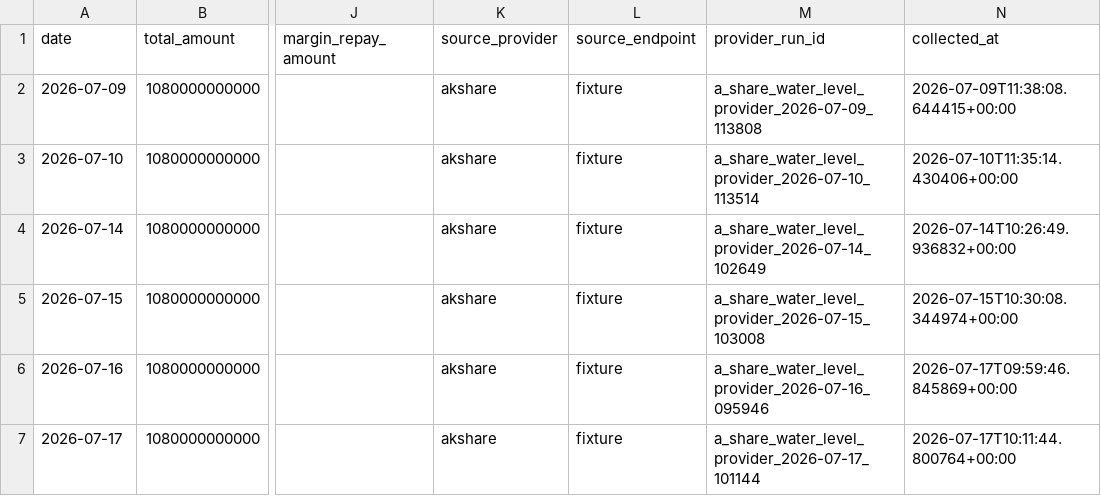
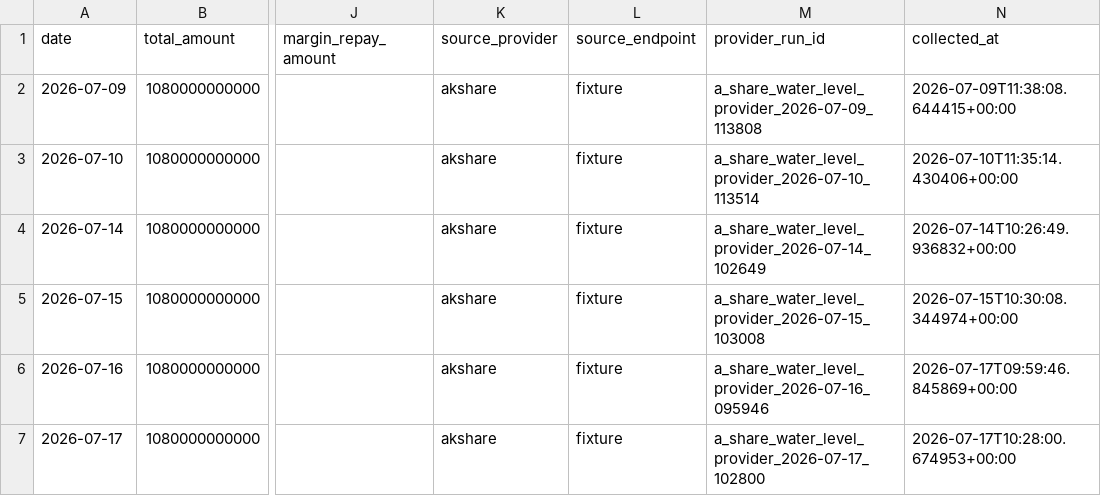
Before and after one commit to Cosec2022/financial-ponds-site, a CSV file: tools/financial-pond-framework/data/provider_exports/a_share_water_level.csv, drawn as a sheet; only a part is shown, gaps mark what is left out; the diff names each change by its address in the sheet, - before the commit and + after, or states it on an @@ line.

```diff
--- a/tools/financial-pond-framework/data/provider_exports/a_share_water_level.csv
+++ b/tools/financial-pond-framework/data/provider_exports/a_share_water_level.csv
-M7 (provider_run_id): a_share_water_level_provider_2026-07-17_101144
+M7 (provider_run_id): a_share_water_level_provider_2026-07-17_102800
-N7 (collected_at): 2026-07-17T10:11:44.800764+00:00
+N7 (collected_at): 2026-07-17T10:28:00.674953+00:00
```
Also changed, not shown: tools/financial-pond-framework/data/provider_exports/a_share_sector_flow.csv, 58 other files.
